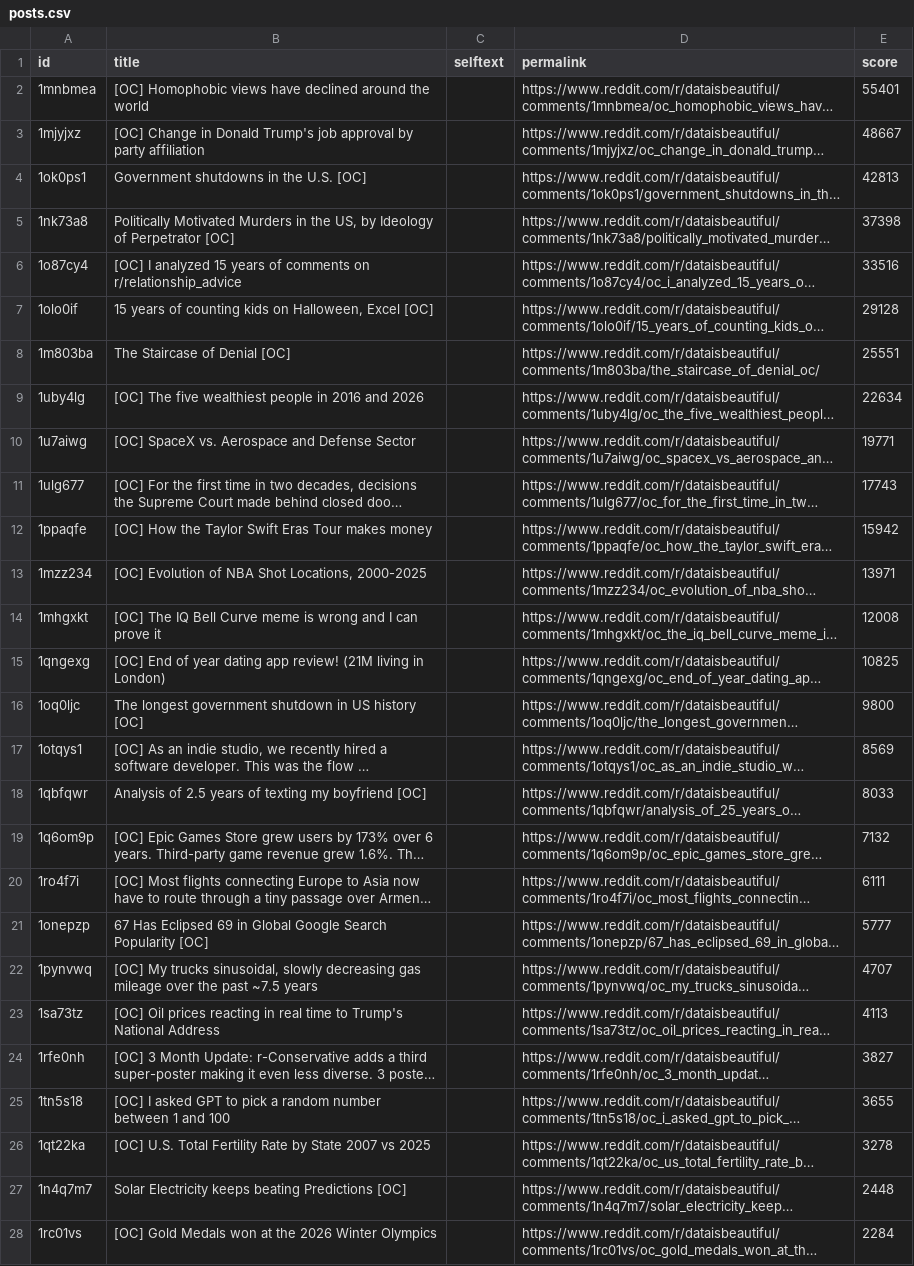
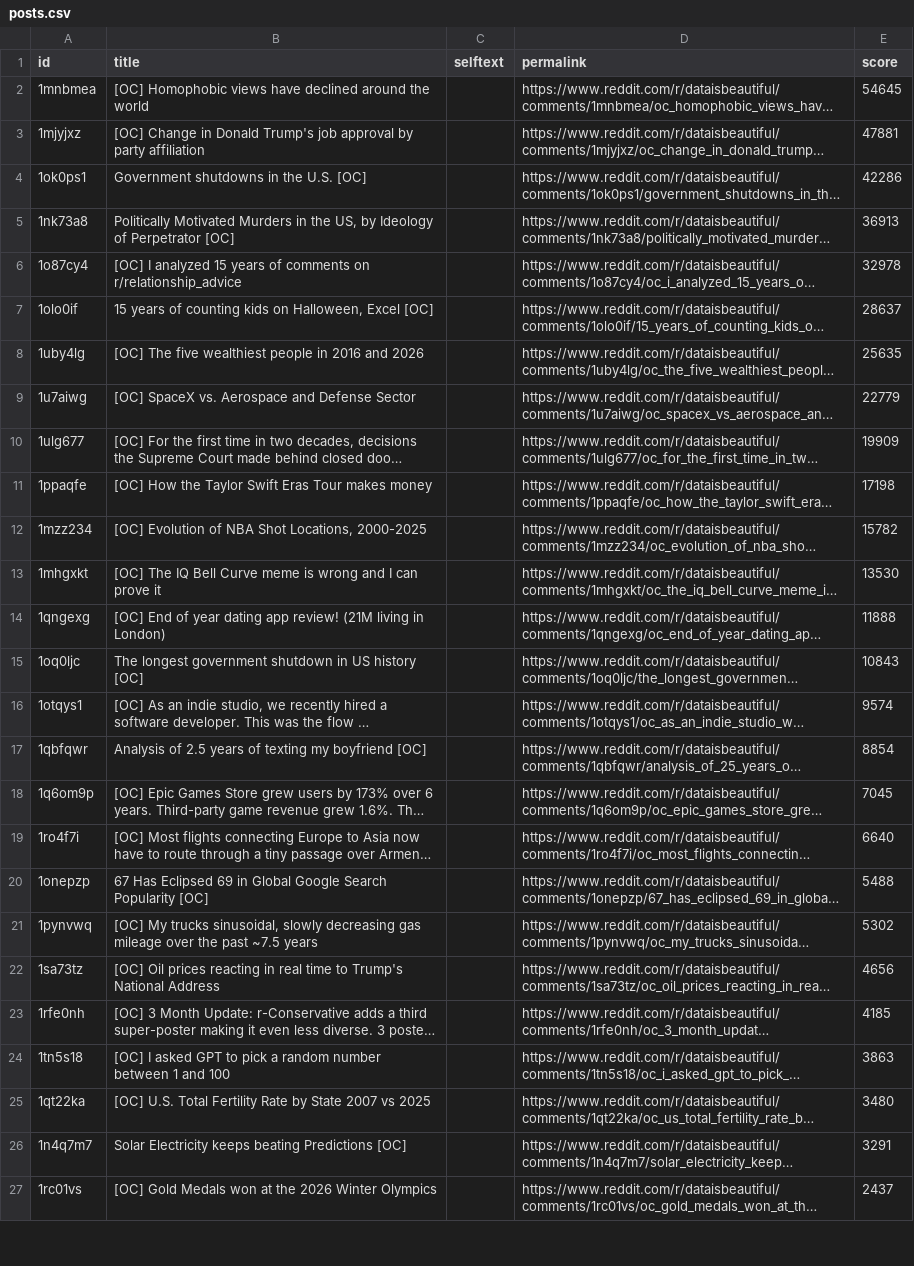
Before and after one commit to jalalchowdhury1/reddit-scraper, a CSV file: data/r_dataisbeautiful_yearly/posts.csv, drawn as a sheet; only a part is shown; long unchanged cells end in …; removed rows and columns are numbered as before the commit, all else as after; the diff covers the shown part only; the diff names each change by its address in the sheet, - before the commit and + after, or states it on an @@ line.

```diff
--- a/data/r_dataisbeautiful_yearly/posts.csv
+++ b/data/r_dataisbeautiful_yearly/posts.csv
-E2 (score): 55401
+E2 (score): 54645
-E3 (score): 48667
+E3 (score): 47881
-E4 (score): 42813
+E4 (score): 42286
-E5 (score): 37398
+E5 (score): 36913
-E6 (score): 33516
+E6 (score): 32978
-E7 (score): 29128
+E7 (score): 28637
-row 8: 1m803ba | The Staircase of Denial [OC] |  | https://www.reddit.com/r/dataisbeautiful/comments/1m803ba/the_staircase_of_denial_oc/ | 25551
-E8 (score): 22634
+E8 (score): 25635
-E9 (score): 19771
+E9 (score): 22779
-E10 (score): 17743
+E10 (score): 19909
-E11 (score): 15942
+E11 (score): 17198
-E12 (score): 13971
+E12 (score): 15782
-E13 (score): 12008
+E13 (score): 13530
-E14 (score): 10825
+E14 (score): 11888
-E15 (score): 9800
+E15 (score): 10843
-E16 (score): 8569
+E16 (score): 9574
-E17 (score): 8033
+E17 (score): 8854
-E18 (score): 7132
+E18 (score): 7045
-E19 (score): 6111
+E19 (score): 6640
-E20 (score): 5777
+E20 (score): 5488
-E21 (score): 4707
+E21 (score): 5302
-E22 (score): 4113
+E22 (score): 4656
-E23 (score): 3827
+E23 (score): 4185
-E24 (score): 3655
+E24 (score): 3863
-E25 (score): 3278
+E25 (score): 3480
-E26 (score): 2448
+E26 (score): 3291
-E27 (score): 2284
+E27 (score): 2437
```
Also changed, not shown: 1 added row and 23 edited cells elsewhere in this file, data/googlenews/articles.csv, data/r_AskHistorians/posts.csv, 6 other files.
